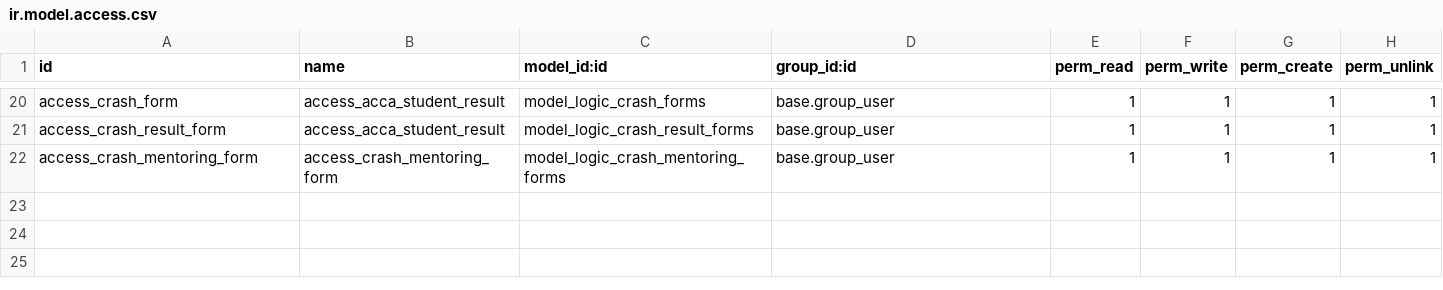
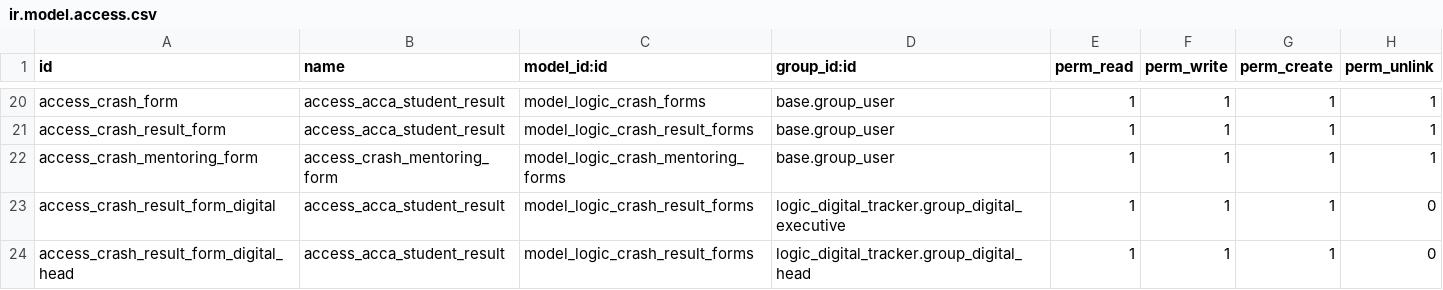
Before and after one commit to Logic-School/logic_student_forms, a CSV file: security/ir.model.access.csv, drawn as a sheet; only a part is shown, gaps mark what is left out.

Commit message:
add access for digital teams

```diff
--- a/security/ir.model.access.csv
+++ b/security/ir.model.access.csv
@@ -22 +22,3 @@ access_crash_result_form,access_acca_student_result,model_logic_crash_result_for
 access_crash_mentoring_form,access_crash_mentoring_form,model_logic_crash_mentoring_forms,base.group_user,1,1,1,1
+access_crash_result_form_digital,access_acca_student_result,model_logic_crash_result_forms,logic_digital_tracker.group_digital_executive,1,1,1,0
+access_crash_result_form_digital_head,access_acca_student_result,model_logic_crash_result_forms,logic_digital_tracker.group_digital_head,1,1,1,0
```
Also changed, not shown: 3 other files.
